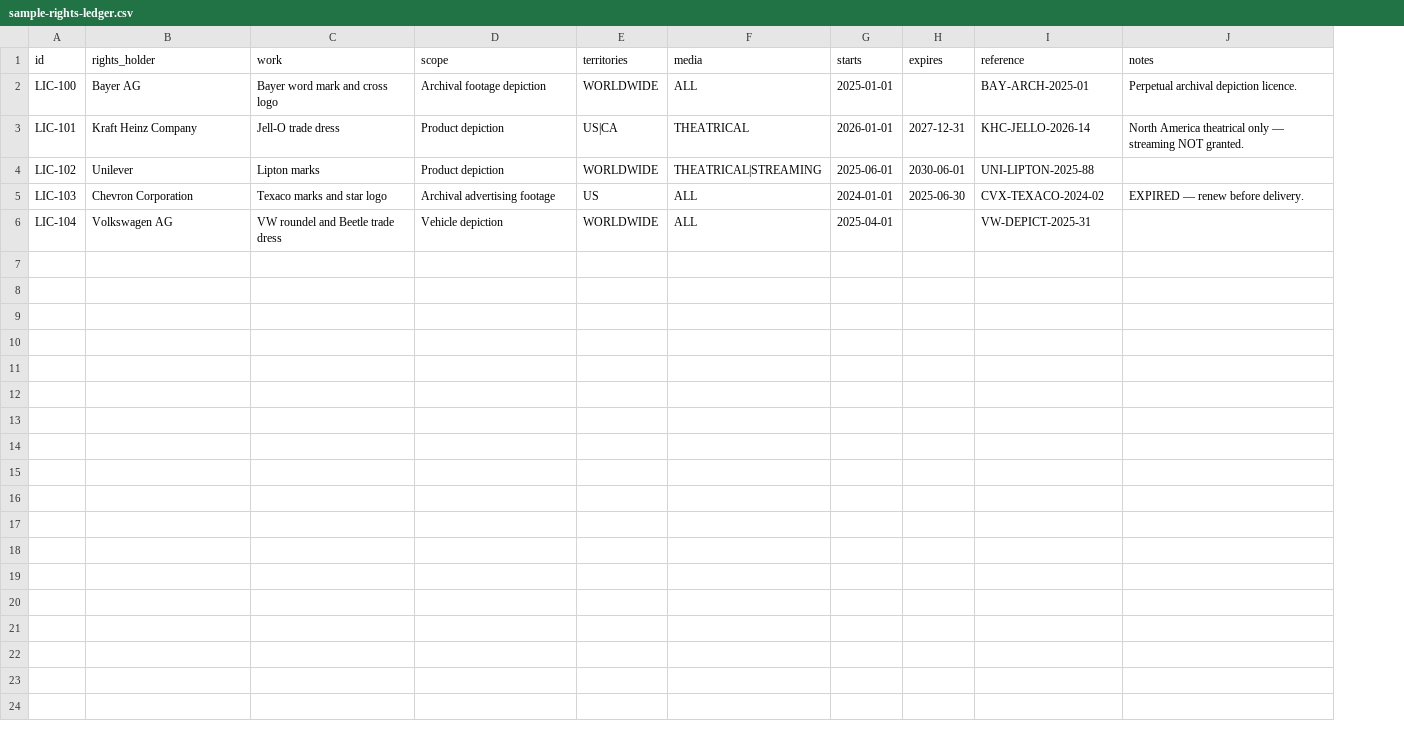
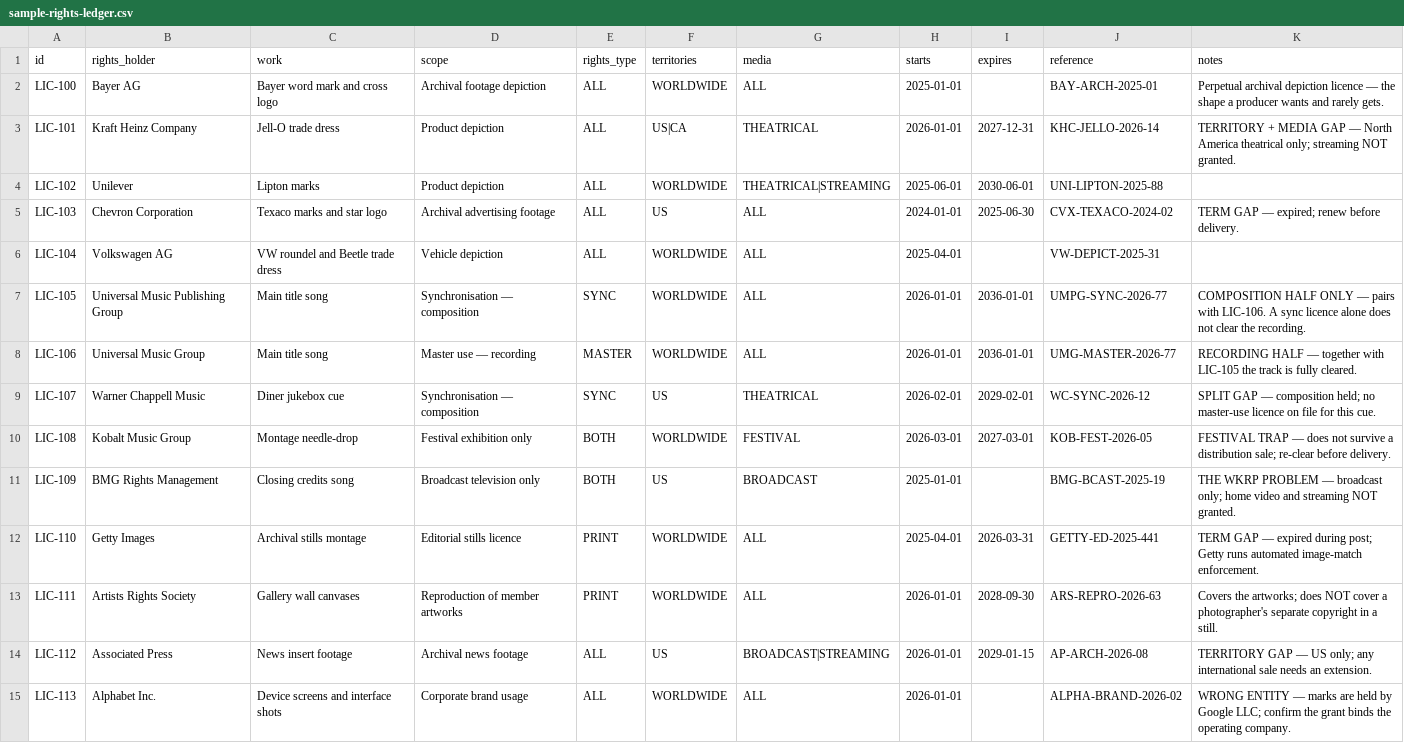
Before and after one commit to HERPESME/clearframe, a CSV file: docs/sample-rights-ledger.csv, drawn as a sheet; addresses are those after the commit; the diff names each change by its address in the sheet, - before the commit and + after, or states it on an @@ line.

```diff
--- a/docs/sample-rights-ledger.csv
+++ b/docs/sample-rights-ledger.csv
+column E (rights_type), rows 2-6: all ALL
-K2 (notes): …archival depiction licence.
+K2 (notes): …archival depiction licence — the shape a producer wants and rarely gets.
-K3 (notes): North America theatrical only — streaming NOT…
+K3 (notes): TERRITORY + MEDIA GAP — North America theatrical only; streaming NOT…
-K5 (notes): EXPIRED — renew before delivery.
+K5 (notes): TERM GAP — expired; renew before delivery.
+row 7: LIC-105 | Universal Music Publishing Group | Main title song | Synchronisation — composition | SYNC | WORLDWIDE | ALL | 2026-01-01 | 2036-01-01 | UMPG-SYNC-2026-77 | COMPOSITION HALF ONLY — pairs with LIC-106. A sync licence alone does not clear the recording.
+row 8: LIC-106 | Universal Music Group | Main title song | Master use — recording | MASTER | WORLDWIDE | ALL | 2026-01-01 | 2036-01-01 | UMG-MASTER-2026-77 | RECORDING HALF — together with LIC-105 the track is fully cleared.
+row 9: LIC-107 | Warner Chappell Music | Diner jukebox cue | Synchronisation — composition | SYNC | US | THEATRICAL | 2026-02-01 | 2029-02-01 | WC-SYNC-2026-12 | SPLIT GAP — composition held; no master-use licence on file for this cue.
+row 10: LIC-108 | Kobalt Music Group | Montage needle-drop | Festival exhibition only | BOTH | WORLDWIDE | FESTIVAL | 2026-03-01 | 2027-03-01 | KOB-FEST-2026-05 | FESTIVAL TRAP — does not survive a distribution sale; re-clear before delivery.
+row 11: LIC-109 | BMG Rights Management | Closing credits song | Broadcast television only | BOTH | US | BROADCAST | 2025-01-01 |  | BMG-BCAST-2025-19 | THE WKRP PROBLEM — broadcast only; home video and streaming NOT granted.
+row 12: LIC-110 | Getty Images | Archival stills montage | Editorial stills licence | PRINT | WORLDWIDE | ALL | 2025-04-01 | 2026-03-31 | GETTY-ED-2025-441 | TERM GAP — expired during post; Getty runs automated image-match enforcement.
+row 13: LIC-111 | Artists Rights Society | Gallery wall canvases | Reproduction of member artworks | PRINT | WORLDWIDE | ALL | 2026-01-01 | 2028-09-30 | ARS-REPRO-2026-63 | Covers the artworks; does NOT cover a photographer's separate copyright in a still.
+row 14: LIC-112 | Associated Press | News insert footage | Archival news footage | ALL | US | BROADCAST|STREAMING | 2026-01-01 | 2029-01-15 | AP-ARCH-2026-08 | TERRITORY GAP — US only; any international sale needs an extension.
+row 15: LIC-113 | Alphabet Inc. | Device screens and interface shots | Corporate brand usage | ALL | WORLDWIDE | ALL | 2026-01-01 |  | ALPHA-BRAND-2026-02 | WRONG ENTITY — marks are held by Google LLC; confirm the grant binds the operating company.
```
Also changed, not shown: 7 other files.
